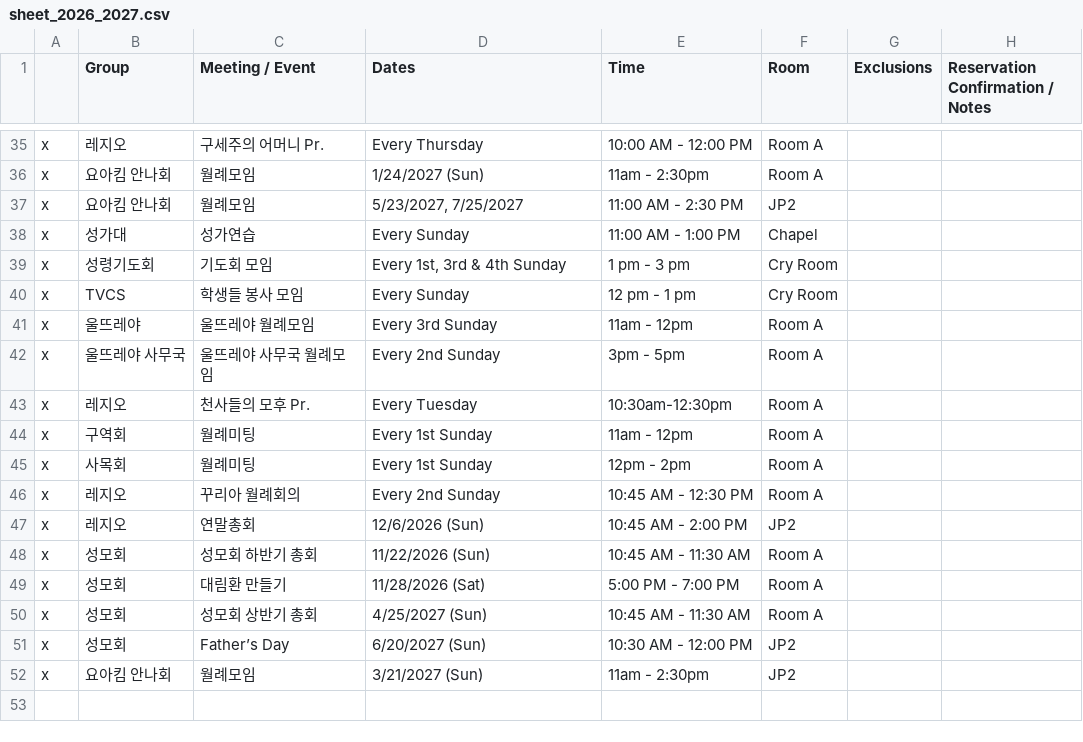
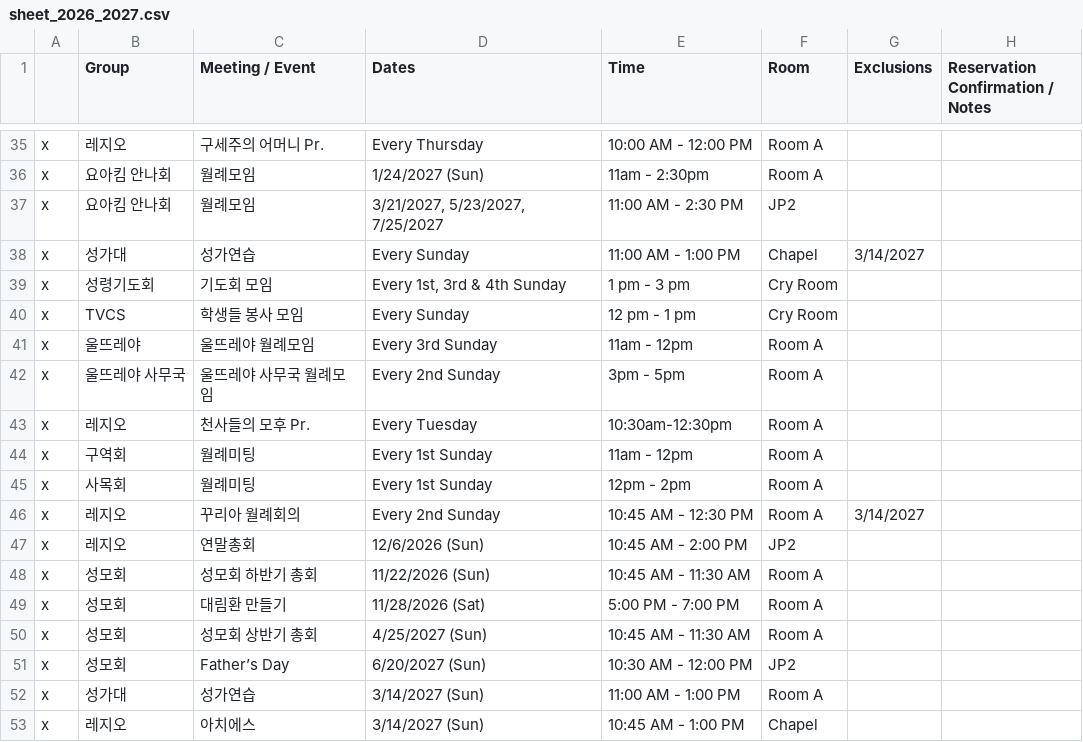
Before and after one commit to youngkjoo/ses-schedule, a CSV file: sheet_2026_2027.csv, drawn as a sheet; only a part is shown, gaps mark what is left out.

Commit message:
Reschedule Choir Practice to Room A and book Legion Acies in Chapel on March 14, 2027

```diff
--- a/sheet_2026_2027.csv
+++ b/sheet_2026_2027.csv
@@ -40,4 +40,4 @@ x,레지오,구세주의 어머니  Pr.,Every Thursday,10:00 AM - 12:00 PM,Room
 x,요아킴 안나회,월례모임,1/24/2027 (Sun),11am - 2:30pm,Room A,,
-x,요아킴 안나회,월례모임,"5/23/2027, 7/25/2027",11:00 AM - 2:30 PM,JP2,,
-x,성가대,성가연습,Every Sunday,11:00 AM - 1:00 PM,Chapel,,
+x,요아킴 안나회,월례모임,"3/21/2027, 5/23/2027, 7/25/2027",11:00 AM - 2:30 PM,JP2,,
+x,성가대,성가연습,Every Sunday,11:00 AM - 1:00 PM,Chapel,3/14/2027,
 x,성령기도회,기도회 모임,"Every 1st, 3rd & 4th Sunday",1 pm - 3 pm,Cry Room,,
@@ -49,3 +49,3 @@ x,구역회,월례미팅,Every 1st Sunday,11am - 12pm,Room A,,
 x,사목회,월례미팅,Every 1st Sunday,12pm - 2pm,Room A,,
-x,레지오,꾸리아 월례회의,Every 2nd Sunday,10:45 AM - 12:30 PM,Room A,,
+x,레지오,꾸리아 월례회의,Every 2nd Sunday,10:45 AM - 12:30 PM,Room A,3/14/2027,
 x,레지오,연말총회,12/6/2026 (Sun),10:45 AM - 2:00 PM,JP2,,
@@ -55,2 +55,3 @@ x,성모회,성모회 상반기 총회,4/25/2027 (Sun),10:45 AM - 11:30 AM,Room
 x,성모회,Father’s Day,6/20/2027 (Sun),10:30 AM - 12:00 PM,JP2,,
-x,요아킴 안나회,월례모임,3/21/2027 (Sun),11am - 2:30pm,JP2,,
+x,성가대,성가연습,3/14/2027 (Sun),11:00 AM - 1:00 PM,Room A,,
+x,레지오,아치에스,3/14/2027 (Sun),10:45 AM - 1:00 PM,Chapel,,
```
Also changed, not shown: 1 other file.
